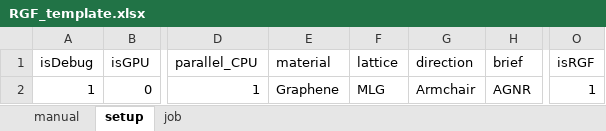
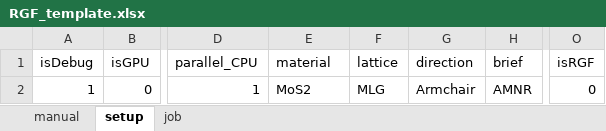
Before and after one commit to AgVeraneno/RGF_Python, an Excel workbook: input/template/RGF_template.xlsx, sheet setup, drawn as a sheet; only a part is shown, gaps mark what is left out; values as stored, in another font and other column widths than the file's, no borders; the diff names each change by its address in the sheet, - before the commit and + after, or states it on an @@ line.

```diff
--- a/input/template/RGF_template.xlsx (sheet setup)
+++ b/input/template/RGF_template.xlsx (sheet setup)
-E2 (material): Graphene
+E2 (material): MoS2
-H2 (brief): AGNR
+H2 (brief): AMNR
-O2 (isRGF): 1
+O2 (isRGF): 0
```
Also changed, not shown: 3 other files.
